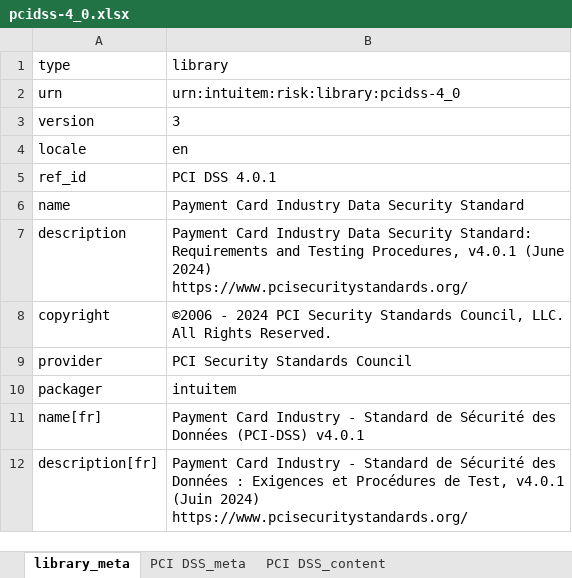
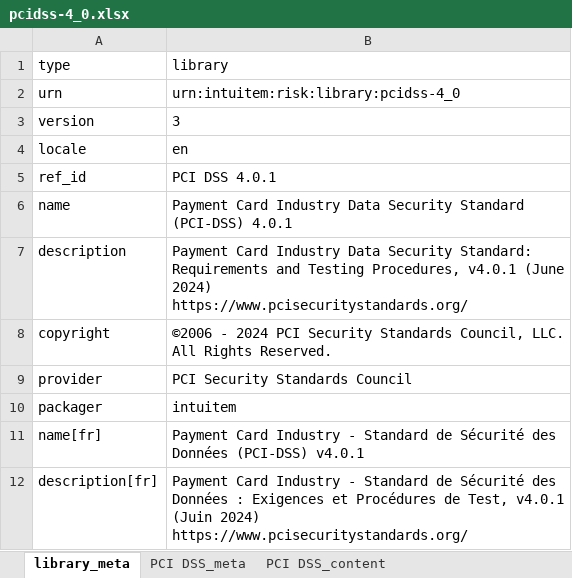
Before and after one commit to intuitem/ciso-assistant-community, an Excel workbook: tools/excel/pci-dss/pcidss-4_0.xlsx, sheet library_meta, drawn as a sheet; values as stored, in another font and other column widths than the file's, no borders; the diff names each change by its address in the sheet, - before the commit and + after, or states it on an @@ line.

Commit message:
Fix Library Name

```diff
--- a/tools/excel/pci-dss/pcidss-4_0.xlsx (sheet library_meta)
+++ b/tools/excel/pci-dss/pcidss-4_0.xlsx (sheet library_meta)
-B6 (library): …Security Standard
+B6 (library): …Security Standard (PCI-DSS) 4.0.1
```
Also changed, not shown: 1 other file.
